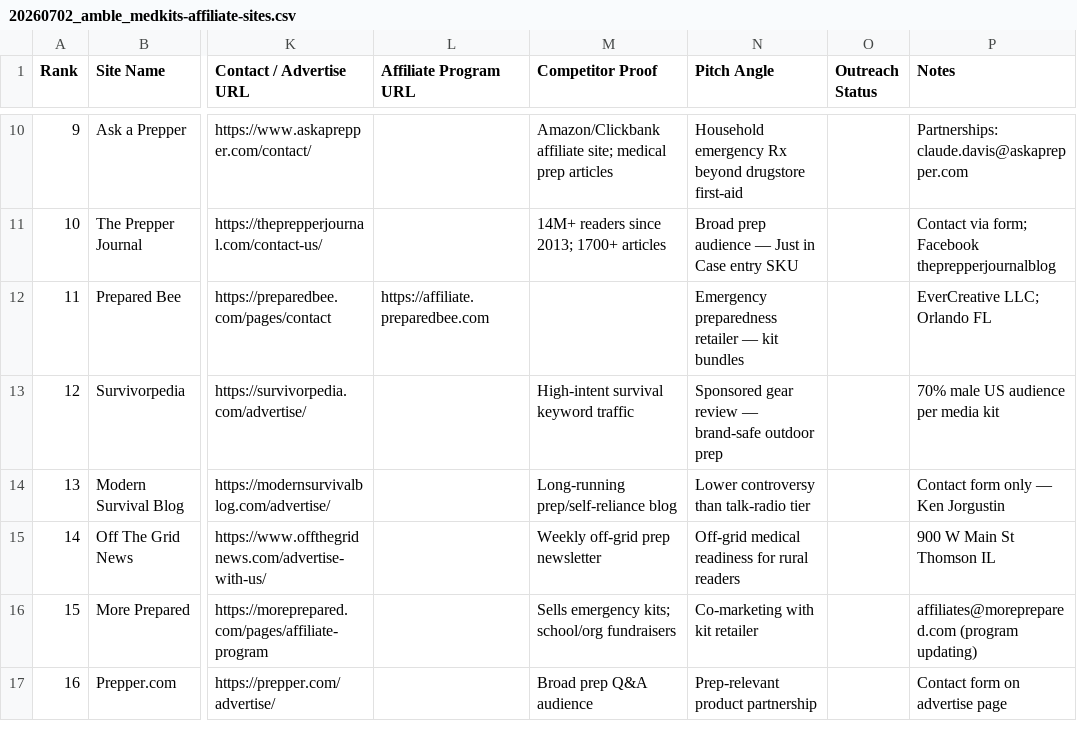
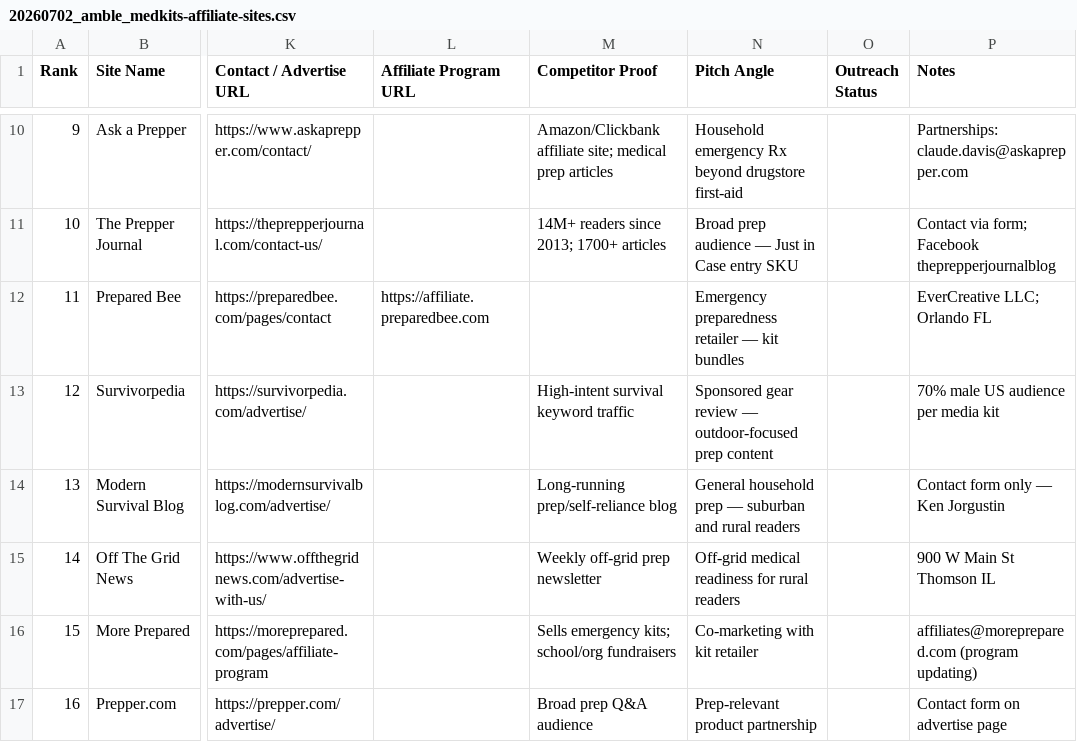
Before and after one commit to stuart-pos/tweaking-agency-reports, a CSV file: amble/20260702_amble_medkits-affiliate-sites.csv, drawn as a sheet; only a part is shown, gaps mark what is left out; the diff names each change by its address in the sheet, - before the commit and + after, or states it on an @@ line.

```diff
--- a/amble/20260702_amble_medkits-affiliate-sites.csv
+++ b/amble/20260702_amble_medkits-affiliate-sites.csv
-N13 (Pitch Angle): …review — brand-safe outdoor prep
+N13 (Pitch Angle): …review — outdoor-focused prep content
-N14 (Pitch Angle): Lower controversy than talk-radio tier
+N14 (Pitch Angle): General household prep — suburban and rural readers
```
Also changed, not shown: amble/20260622_amble_medkits-influencer-outreach.csv, 4 other files.
